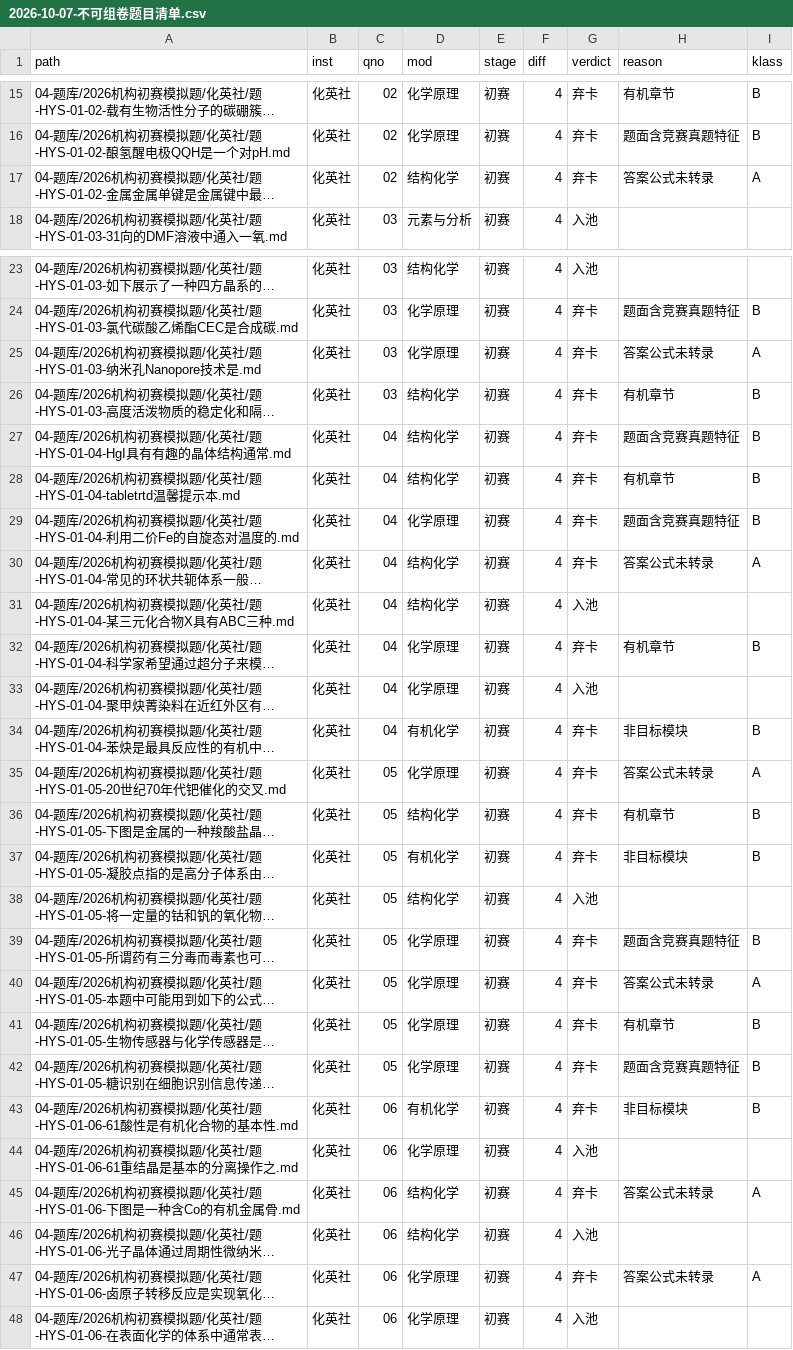
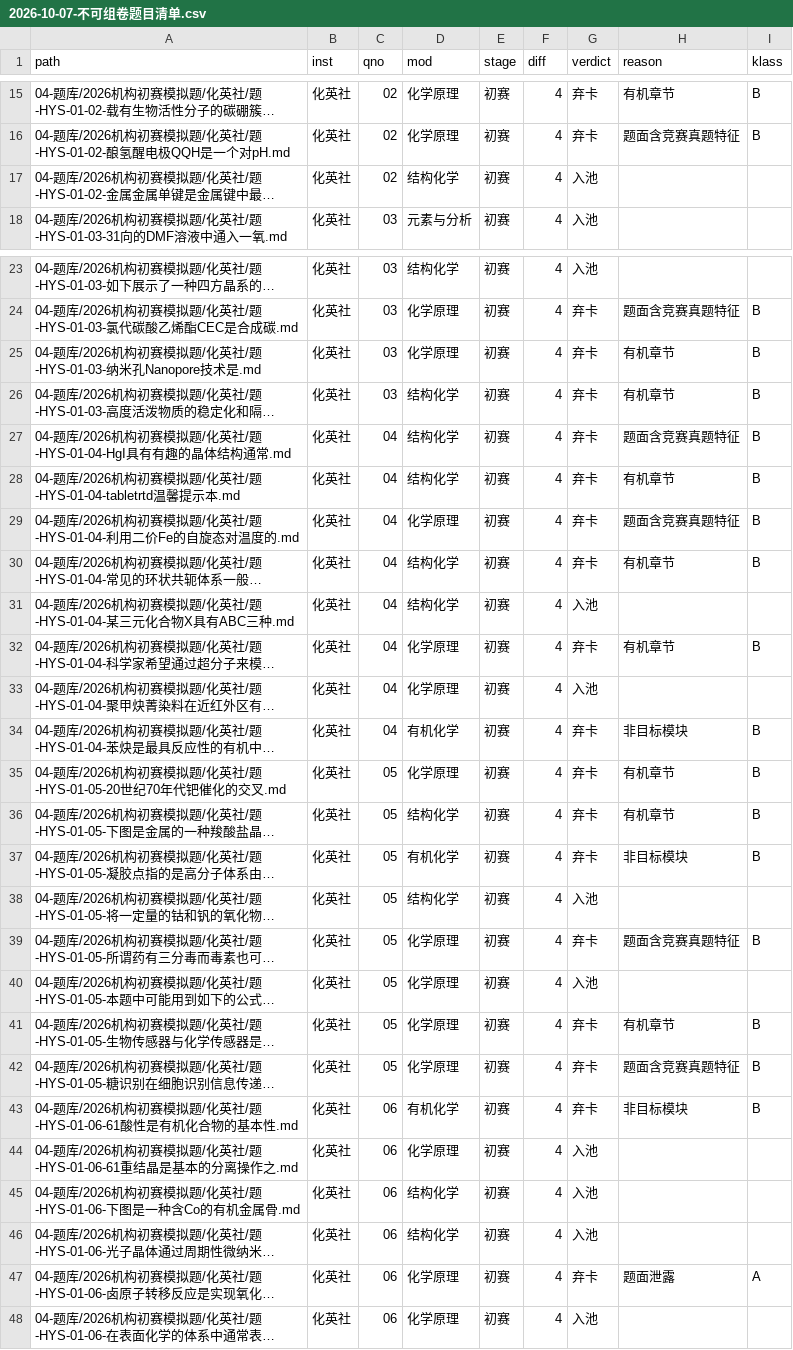
Before and after one commit to shikieiki692/nation, a CSV file: 09-审计报告/2026-10-07-不可组卷题目清单.csv, drawn as a sheet; only a part is shown, gaps mark what is left out; long unchanged cells end in …; the diff covers the shown part only; the diff names each change by its address in the sheet, - before the commit and + after, or states it on an @@ line.

```diff
--- a/09-审计报告/2026-10-07-不可组卷题目清单.csv
+++ b/09-审计报告/2026-10-07-不可组卷题目清单.csv
-G17 (verdict): 弃卡
+G17 (verdict): 入池
-H17 (reason): 答案公式未转录
+H17 (reason): (empty)
-I17 (klass): A
+I17 (klass): (empty)
-H25 (reason): 答案公式未转录
+H25 (reason): 有机章节
-I25 (klass): A
+I25 (klass): B
-H30 (reason): 答案公式未转录
+H30 (reason): 有机章节
-I30 (klass): A
+I30 (klass): B
-H35 (reason): 答案公式未转录
+H35 (reason): 有机章节
-I35 (klass): A
+I35 (klass): B
-G40 (verdict): 弃卡
+G40 (verdict): 入池
-H40 (reason): 答案公式未转录
+H40 (reason): (empty)
-I40 (klass): A
+I40 (klass): (empty)
-G45 (verdict): 弃卡
+G45 (verdict): 入池
-H45 (reason): 答案公式未转录
+H45 (reason): (empty)
-I45 (klass): A
+I45 (klass): (empty)
-H47 (reason): 答案公式未转录
+H47 (reason): 题面泄露
```
Also changed, not shown: 115 edited cells elsewhere in this file, 9 other files.
